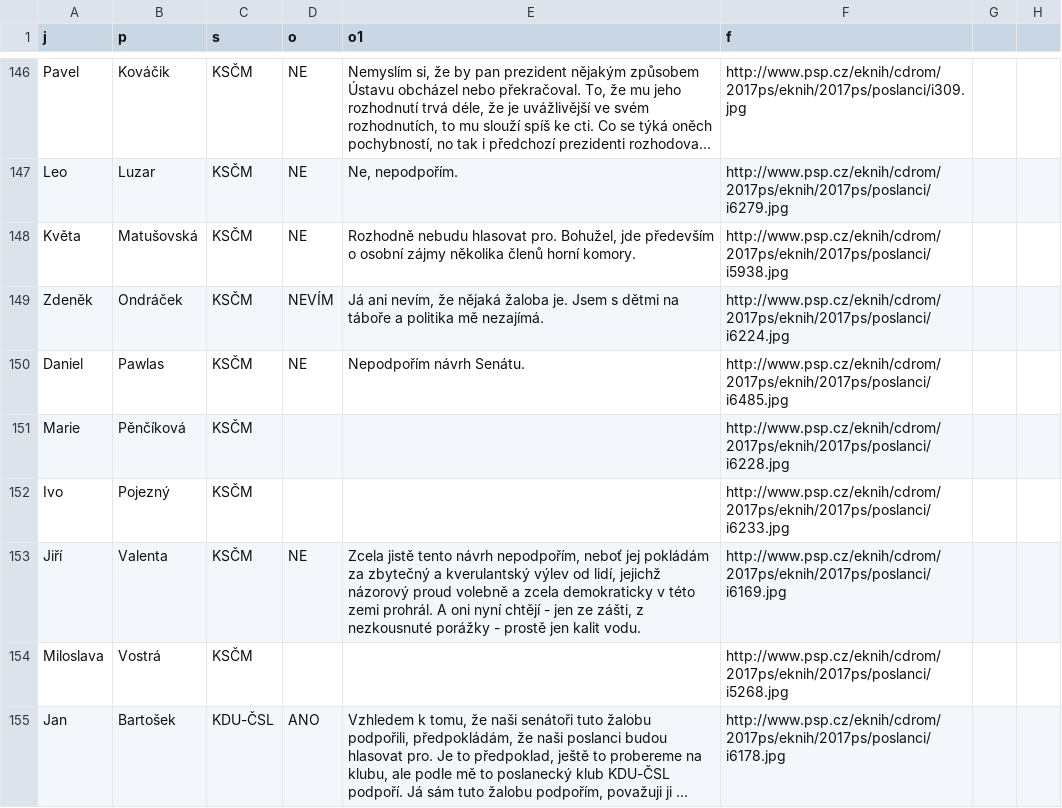
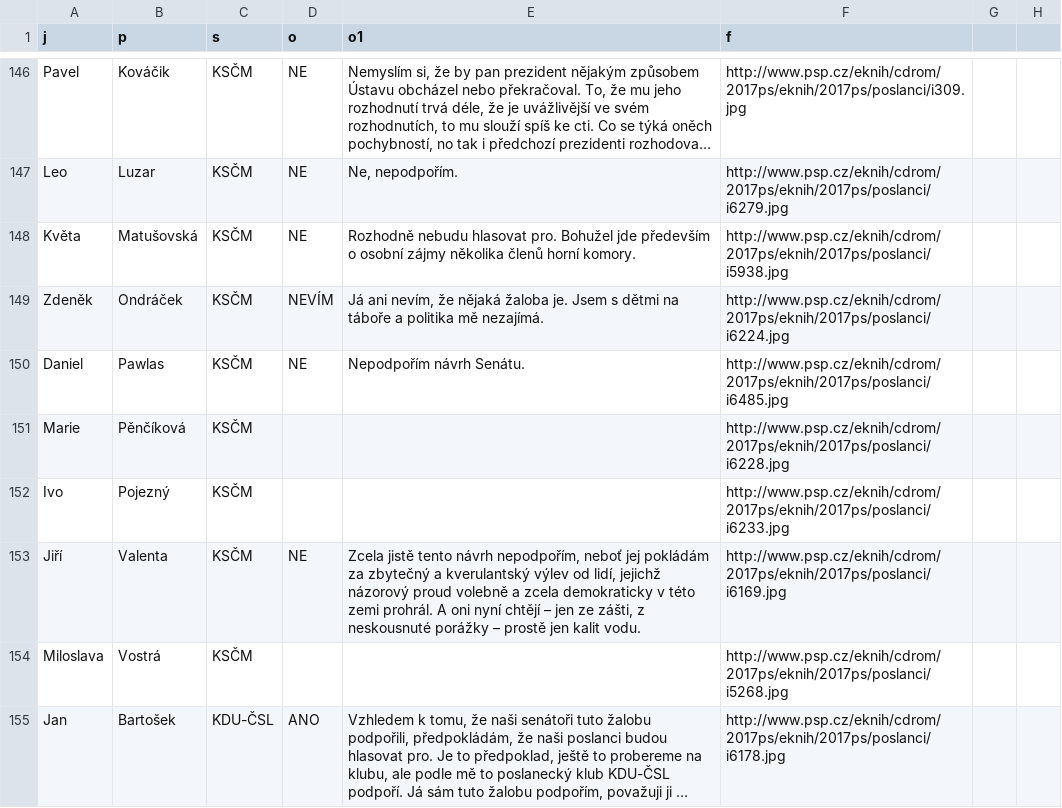
Before and after one commit to DataRozhlas/anketa-zaloba-zeman, a CSV file: data/data.csv, drawn as a sheet; only a part is shown, gaps mark what is left out; long unchanged cells end in …; the diff covers the shown part only; the diff names each change by its address in the sheet, - before the commit and + after, or states it on an @@ line.

```diff
--- a/data/data.csv
+++ b/data/data.csv
-E148 (o1): …hlasovat pro. Bohužel, jde především…
+E148 (o1): …hlasovat pro. Bohužel jde především…
-E153 (o1): …nyní chtějí - jen ze zášti, z nezkousnuté porážky - prostě jen…
+E153 (o1): …nyní chtějí – jen ze zášti, z neskousnuté porážky – prostě jen…
```
Also changed, not shown: 21 edited cells elsewhere in this file, 1 other file.
